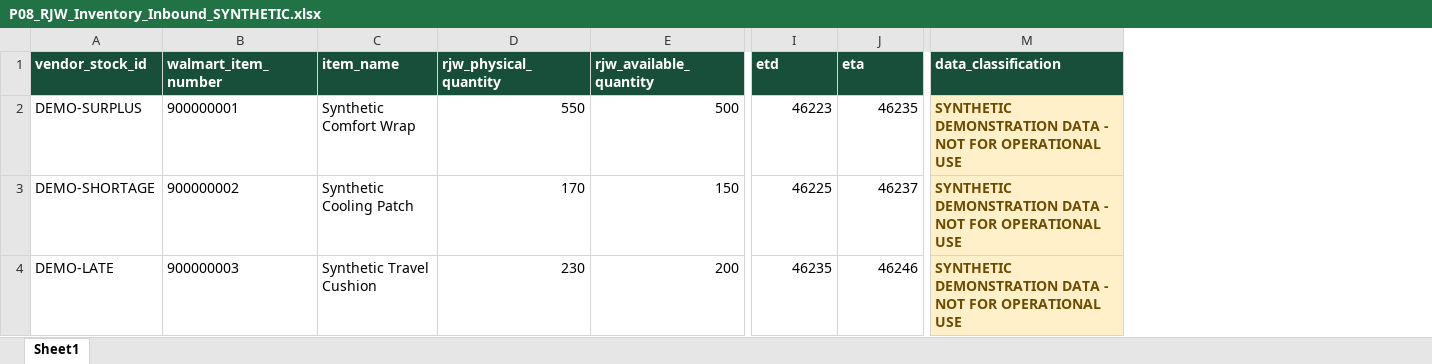
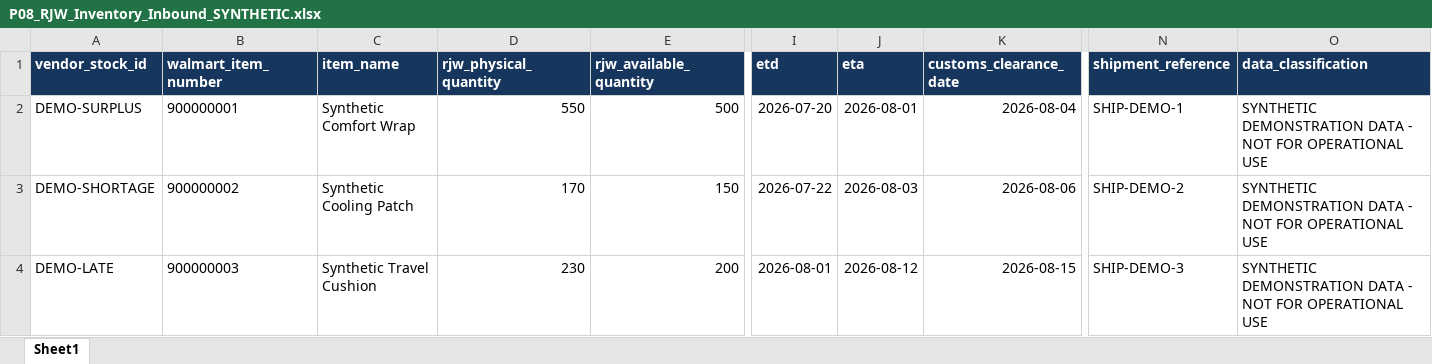
Before and after one commit to andrewleung/walmart_control_desk, an Excel workbook: demo_data/synthetic/P08_RJW_Inventory_Inbound_SYNTHETIC.xlsx, sheet Sheet1, drawn as a sheet; only a part is shown, gaps mark what is left out; values as stored, in another font and other column widths than the file's, no borders; table styles not drawn; addresses are those after the commit; the diff covers the shown part only; the diff names each change by its address in the sheet, - before the commit and + after, or states it on an @@ line.

```diff
--- a/demo_data/synthetic/P08_RJW_Inventory_Inbound_SYNTHETIC.xlsx (sheet Sheet1)
+++ b/demo_data/synthetic/P08_RJW_Inventory_Inbound_SYNTHETIC.xlsx (sheet Sheet1)
+column K (customs_clearance_date), rows 2-4: 2026-08-04 | 2026-08-06 | 2026-08-15
+column N (shipment_reference), rows 2-4: SHIP-DEMO-1 | SHIP-DEMO-2 | SHIP-DEMO-3
-A1:J1 fill: #174F3B
+A1:J1 fill: #17365D
-O1 fill: #174F3B
+O1 fill: #17365D
-I2 (etd): 46223
+I2 (etd): 2026-07-20
-J2 (eta): 46235
+J2 (eta): 2026-08-01
@@ O2:O4 fill: #FFF0C9 → none, bold: on → off, text colour: #6F4B00 → black @@
-I3 (etd): 46225
+I3 (etd): 2026-07-22
-J3 (eta): 46237
+J3 (eta): 2026-08-03
-I4 (etd): 46235
+I4 (etd): 2026-08-01
-J4 (eta): 46246
+J4 (eta): 2026-08-12
```
Also changed, not shown: cell formats elsewhere in this sheet, demo_data/synthetic/P01_Store_Sales_Inventory_SYNTHETIC.xlsx, demo_data/synthetic/P03_eCommerce_Inventory_SYNTHETIC.xlsx, 16 other files.
